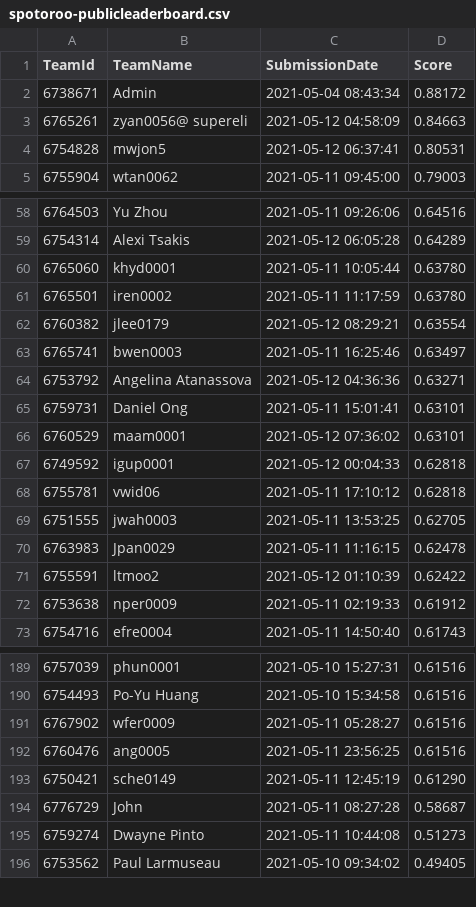
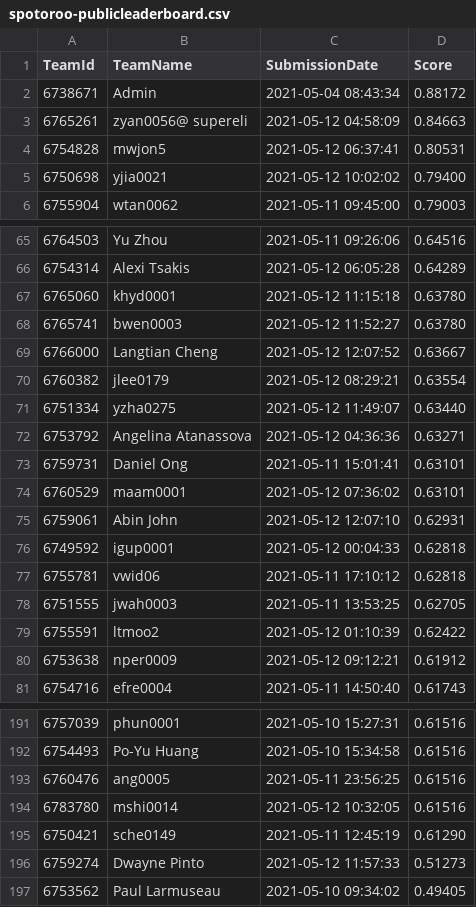
Before and after one commit to TengMCing/ETC3250_kaggle_score, a CSV file: data/spotoroo-publicleaderboard.csv, drawn as a sheet; only a part is shown, gaps mark what is left out; the diff covers the shown part only.

```diff
--- a/data/spotoroo-publicleaderboard.csv
+++ b/data/spotoroo-publicleaderboard.csv
@@ -4,2 +4,3 @@
 6754828,mwjon5,"2021-05-12 06:37:41",0.80531
+6750698,yjia0021,"2021-05-12 10:02:02",0.79400
 6755904,wtan0062,"2021-05-11 09:45:00",0.79003
@@ -59,6 +66,7 @@
 6754314,"Alexi Tsakis","2021-05-12 06:05:28",0.64289
-6765060,khyd0001,"2021-05-11 10:05:44",0.63780
-6765501,iren0002,"2021-05-11 11:17:59",0.63780
+6765060,khyd0001,"2021-05-12 11:15:18",0.63780
+6765741,bwen0003,"2021-05-12 11:52:27",0.63780
+6766000,"Langtian Cheng","2021-05-12 12:07:52",0.63667
 6760382,jlee0179,"2021-05-12 08:29:21",0.63554
-6765741,bwen0003,"2021-05-11 16:25:46",0.63497
+6751334,yzha0275,"2021-05-12 11:49:07",0.63440
 6753792,"Angelina Atanassova","2021-05-12 04:36:36",0.63271
@@ -66,2 +74,3 @@
 6760529,maam0001,"2021-05-12 07:36:02",0.63101
+6759061,"Abin John","2021-05-12 12:07:10",0.62931
 6749592,igup0001,"2021-05-12 00:04:33",0.62818
@@ -69,5 +78,4 @@
 6751555,jwah0003,"2021-05-11 13:53:25",0.62705
-6763983,Jpan0029,"2021-05-11 11:16:15",0.62478
 6755591,ltmoo2,"2021-05-12 01:10:39",0.62422
-6753638,nper0009,"2021-05-11 02:19:33",0.61912
+6753638,nper0009,"2021-05-12 09:12:21",0.61912
 6754716,efre0004,"2021-05-11 14:50:40",0.61743
@@ -190,7 +192,6 @@
 6754493,"Po-Yu Huang","2021-05-10 15:34:58",0.61516
-6767902,wfer0009,"2021-05-11 05:28:27",0.61516
 6760476,ang0005,"2021-05-11 23:56:25",0.61516
+6783780,mshi0014,"2021-05-12 10:32:05",0.61516
 6750421,sche0149,"2021-05-11 12:45:19",0.61290
-6776729,John,"2021-05-11 08:27:28",0.58687
-6759274,"Dwayne Pinto","2021-05-11 10:44:08",0.51273
+6759274,"Dwayne Pinto","2021-05-12 11:57:33",0.51273
 6753562,"Paul Larmuseau","2021-05-10 09:34:02",0.49405
```
Also changed, not shown: 7 added rows, 7 removed rows and 12 edited cells elsewhere in this file, 4 other files.
